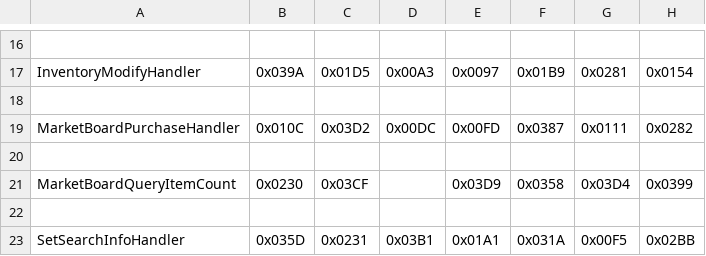
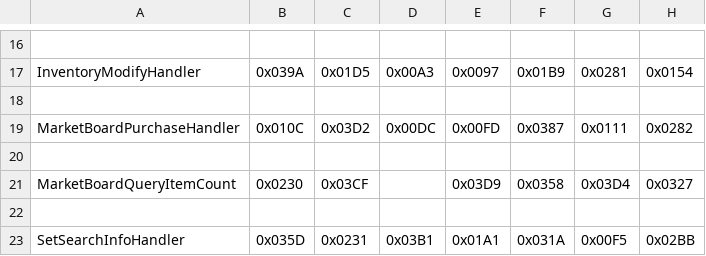
Before and after one commit to AutumnInSouth/FFxivPythonTrigger3, a CSV file: plugins/XivNetwork/message_processors/opcodes/ZoneClientIpc.csv, drawn as a sheet; only a part is shown, gaps mark what is left out.

```diff
--- a/plugins/XivNetwork/message_processors/opcodes/ZoneClientIpc.csv
+++ b/plugins/XivNetwork/message_processors/opcodes/ZoneClientIpc.csv
@@ -20,3 +20,3 @@ MarketBoardPurchaseHandler,0x010C,0x03D2,0x00DC,0x00FD,0x0387,0x0111,0x0282
 
-MarketBoardQueryItemCount,0x0230,0x03CF,,0x03D9,0x0358,0x03D4,0x0399
+MarketBoardQueryItemCount,0x0230,0x03CF,,0x03D9,0x0358,0x03D4,0x0327
 
```
Also changed, not shown: 13 other files.
